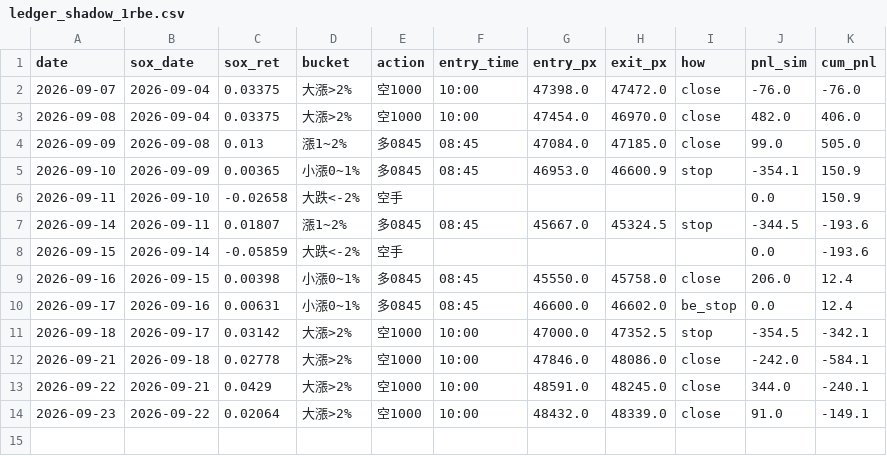
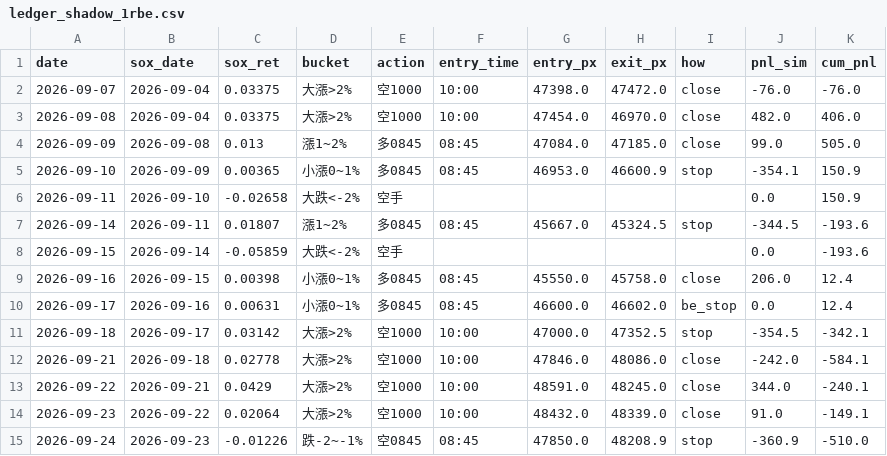
Before and after one commit to shihpc/taiwan-backtest, a CSV file: walkforward/ledger_shadow_1rbe.csv, drawn as a sheet; the diff names each change by its address in the sheet, - before the commit and + after, or states it on an @@ line.

```diff
--- a/walkforward/ledger_shadow_1rbe.csv
+++ b/walkforward/ledger_shadow_1rbe.csv
+row 15: 2026-09-24 | 2026-09-23 | -0.01226 | 跌-2~-1% | 空0845 | 08:45 | 47850.0 | 48208.9 | stop | -360.9 | -510.0
```
Also changed, not shown: walkforward/ledger_shadow_1rbe_ts.csv.
